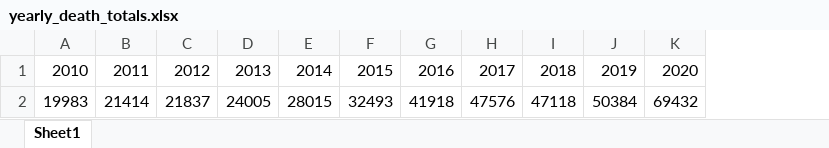
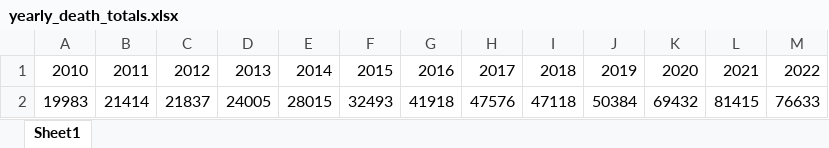
Before and after one commit to doug-jennings/FentanylFighters, an Excel workbook: datasets/yearly_death_totals.xlsx, sheet Sheet1, drawn as a sheet; values as stored, in another font and other column widths than the file's, no borders; the diff names each change by its address in the sheet, - before the commit and + after, or states it on an @@ line.

Commit message:
All Training and validation data cleaned and merged

```diff
--- a/datasets/yearly_death_totals.xlsx (sheet Sheet1)
+++ b/datasets/yearly_death_totals.xlsx (sheet Sheet1)
+column L, rows 1-2: 2021 | 81415
+column M, rows 1-2: 2022 | 76633
```
Also changed, not shown: 2 other files.
